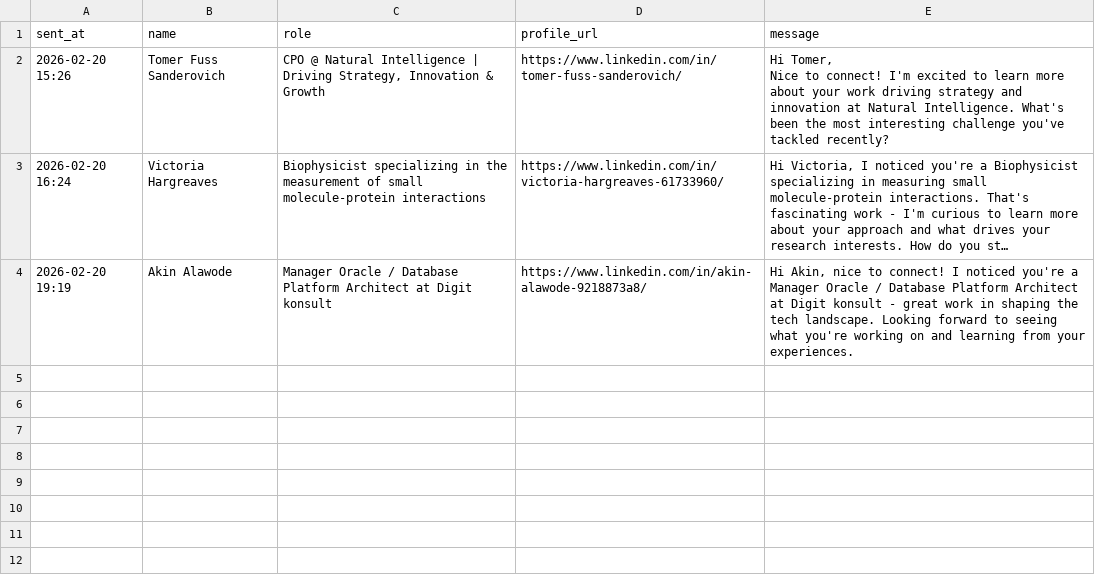
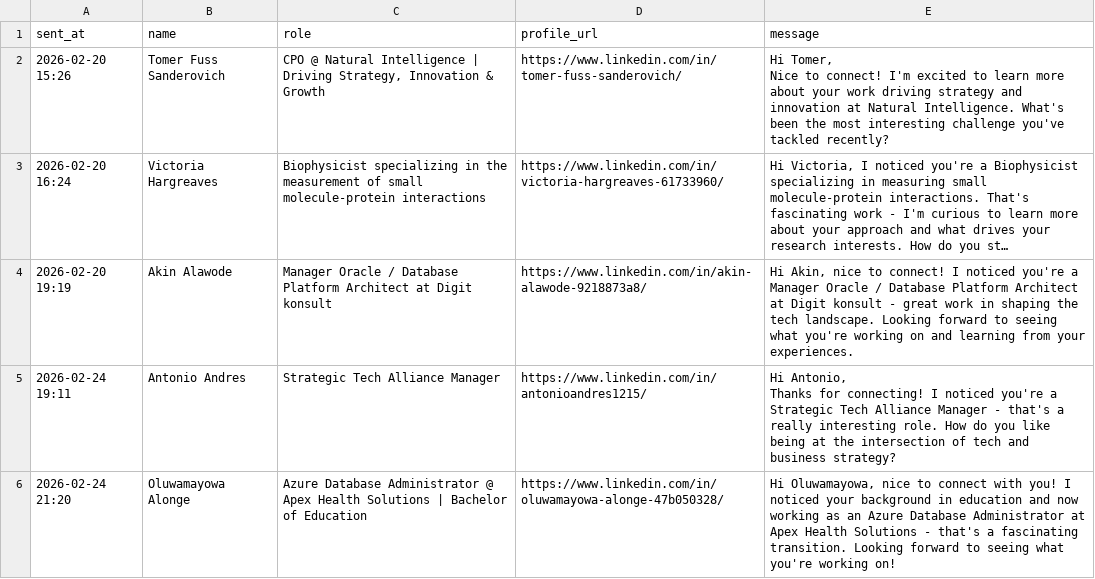
Before and after one commit to jaredwerba/linkedin-automator, a CSV file: messages.csv, drawn as a sheet; long unchanged cells end in …; ↵ is a line break in a cell; the diff names each change by its address in the sheet, - before the commit and + after, or states it on an @@ line.

```diff
--- a/messages.csv
+++ b/messages.csv
+row 5: 2026-02-24 19:11 | Antonio Andres | Strategic Tech Alliance Manager | https://www.linkedin.com/in/antonioandres1215/ | Hi Antonio, ↵ Thanks for connecting! I noticed you're a Strategic Tech Alliance Manager - that's a really interesting role. How do you like being at the intersection of tech and business strategy?
+row 6: 2026-02-24 21:20 | Oluwamayowa Alonge | Azure Database Administrator @ Apex Health Solutions | Bachelor of Education | https://www.linkedin.com/in/oluwamayowa-alonge-47b050328/ | Hi Oluwamayowa, nice to connect with you! I noticed your background in education and now working as an Azure Database Administrator at Apex Health Solutions - that's a fascinating transition. Looking forward to seeing what you're working on!
```
Also changed, not shown: 2 other files.
